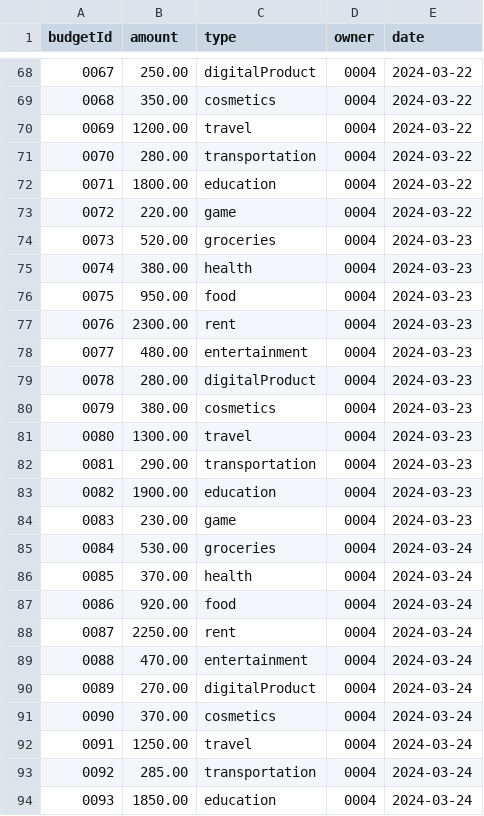
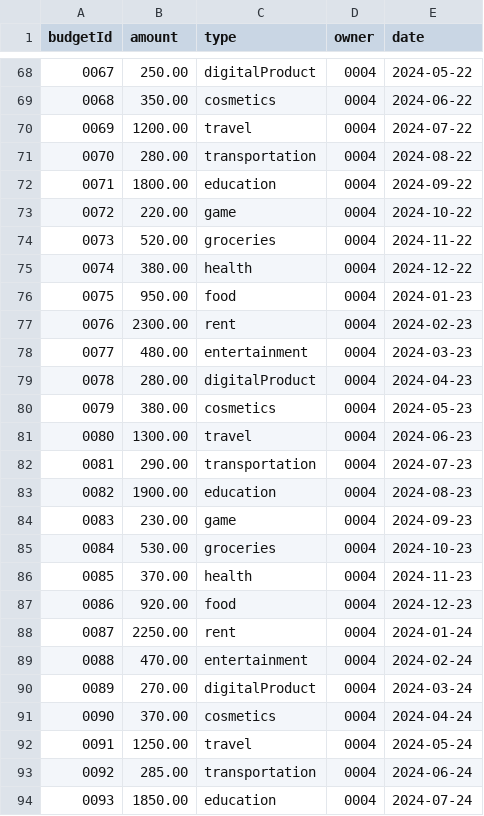
Before and after one commit to MiroBUPT/BUPT-SoftwareEngineering-74, a CSV file: src/main/resources/budget.csv, drawn as a sheet; only a part is shown, gaps mark what is left out; the diff covers the shown part only.

```diff
--- a/src/main/resources/budget.csv
+++ b/src/main/resources/budget.csv
@@ -68,27 +68,27 @@ budgetId,amount,type,owner,date
-0067,250.00,digitalProduct,0004,2024-03-22
-0068,350.00,cosmetics,0004,2024-03-22
-0069,1200.00,travel,0004,2024-03-22
-0070,280.00,transportation,0004,2024-03-22
-0071,1800.00,education,0004,2024-03-22
-0072,220.00,game,0004,2024-03-22
-0073,520.00,groceries,0004,2024-03-23
-0074,380.00,health,0004,2024-03-23
-0075,950.00,food,0004,2024-03-23
-0076,2300.00,rent,0004,2024-03-23
+0067,250.00,digitalProduct,0004,2024-05-22
+0068,350.00,cosmetics,0004,2024-06-22
+0069,1200.00,travel,0004,2024-07-22
+0070,280.00,transportation,0004,2024-08-22
+0071,1800.00,education,0004,2024-09-22
+0072,220.00,game,0004,2024-10-22
+0073,520.00,groceries,0004,2024-11-22
+0074,380.00,health,0004,2024-12-22
+0075,950.00,food,0004,2024-01-23
+0076,2300.00,rent,0004,2024-02-23
 0077,480.00,entertainment,0004,2024-03-23
-0078,280.00,digitalProduct,0004,2024-03-23
-0079,380.00,cosmetics,0004,2024-03-23
-0080,1300.00,travel,0004,2024-03-23
-0081,290.00,transportation,0004,2024-03-23
-0082,1900.00,education,0004,2024-03-23
-0083,230.00,game,0004,2024-03-23
-0084,530.00,groceries,0004,2024-03-24
-0085,370.00,health,0004,2024-03-24
-0086,920.00,food,0004,2024-03-24
-0087,2250.00,rent,0004,2024-03-24
-0088,470.00,entertainment,0004,2024-03-24
+0078,280.00,digitalProduct,0004,2024-04-23
+0079,380.00,cosmetics,0004,2024-05-23
+0080,1300.00,travel,0004,2024-06-23
+0081,290.00,transportation,0004,2024-07-23
+0082,1900.00,education,0004,2024-08-23
+0083,230.00,game,0004,2024-09-23
+0084,530.00,groceries,0004,2024-10-23
+0085,370.00,health,0004,2024-11-23
+0086,920.00,food,0004,2024-12-23
+0087,2250.00,rent,0004,2024-01-24
+0088,470.00,entertainment,0004,2024-02-24
 0089,270.00,digitalProduct,0004,2024-03-24
-0090,370.00,cosmetics,0004,2024-03-24
-0091,1250.00,travel,0004,2024-03-24
-0092,285.00,transportation,0004,2024-03-24
-0093,1850.00,education,0004,2024-03-24
+0090,370.00,cosmetics,0004,2024-04-24
+0091,1250.00,travel,0004,2024-05-24
+0092,285.00,transportation,0004,2024-06-24
+0093,1850.00,education,0004,2024-07-24
```
Also changed, not shown: 32 edited cells elsewhere in this file, target/classes/budget.csv, target/classes/transaction.csv, 3 other files.
